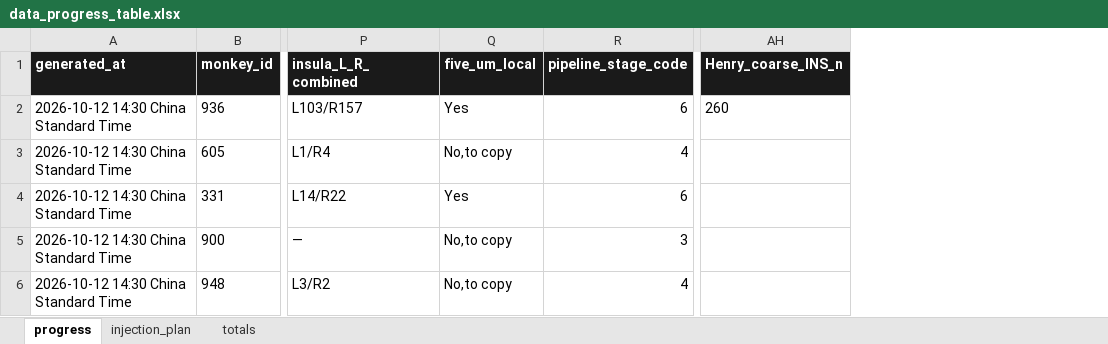
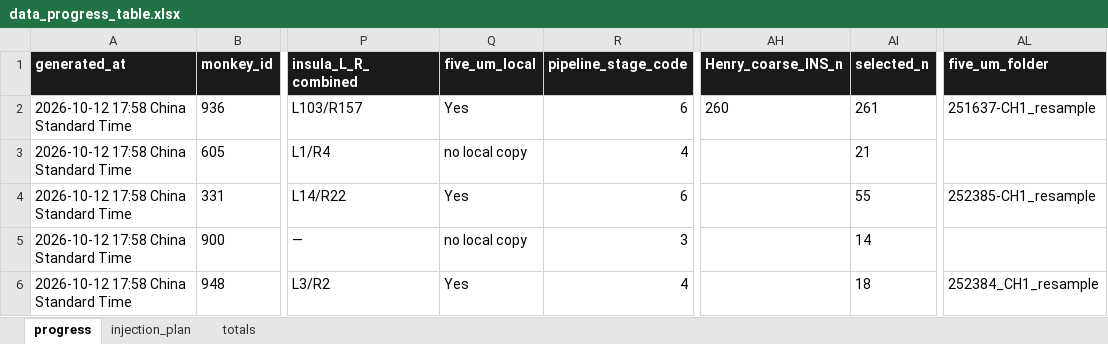
Before and after one commit to InteroAnat/projectome_analysis, an Excel workbook: group_analysis/evolution_20261008/overview_legacy_plot_20261012/data_progress_table.xlsx, sheet progress, drawn as a sheet; only a part is shown, gaps mark what is left out; values as stored, in another font and other column widths than the file's, no borders; the diff covers the shown part only; the diff names each change by its address in the sheet, - before the commit and + after, or states it on an @@ line.

```diff
--- a/group_analysis/evolution_20261008/overview_legacy_plot_20261012/data_progress_table.xlsx (sheet progress)
+++ b/group_analysis/evolution_20261008/overview_legacy_plot_20261012/data_progress_table.xlsx (sheet progress)
+column AI (selected_n), rows 2-6: 261 | 21 | 55 | 14 | 18
+column AL (five_um_folder), rows 2-6: 251637-CH1_resample |  | 252385-CH1_resample |  | 252384_CH1_resample
-A2:A6 (generated_at): 2026-10-12 14:30 China Standard Time
+A2:A6 (generated_at): 2026-10-12 17:58 China Standard Time
-Q3 (five_um_local): No,to copy
+Q3 (five_um_local): no local copy
-Q5 (five_um_local): No,to copy
+Q5 (five_um_local): no local copy
-Q6 (five_um_local): No,to copy
+Q6 (five_um_local): Yes
```
Also changed, not shown: 16 edited cells elsewhere in this sheet, sheet totals, 6 other files.
